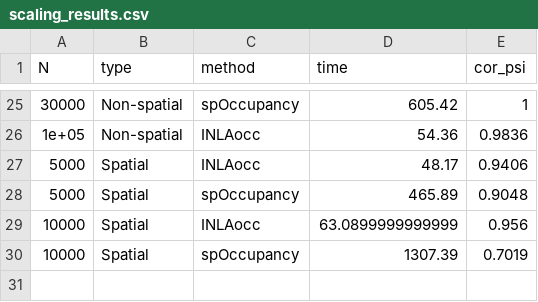
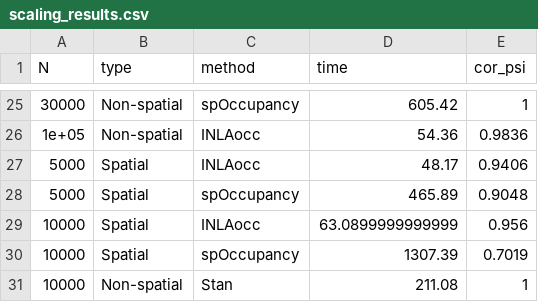
Before and after one commit to gcol33/INLAocc, a CSV file: benchmark/scaling_results.csv, drawn as a sheet; only a part is shown, gaps mark what is left out.

```diff
--- a/benchmark/scaling_results.csv
+++ b/benchmark/scaling_results.csv
@@ -30 +30,2 @@
 10000,"Spatial","spOccupancy",1307.39,0.7019
+10000,"Non-spatial","Stan",211.08,1
```
Also changed, not shown: benchmark/scaling_results_ms.csv, 11 other files.
